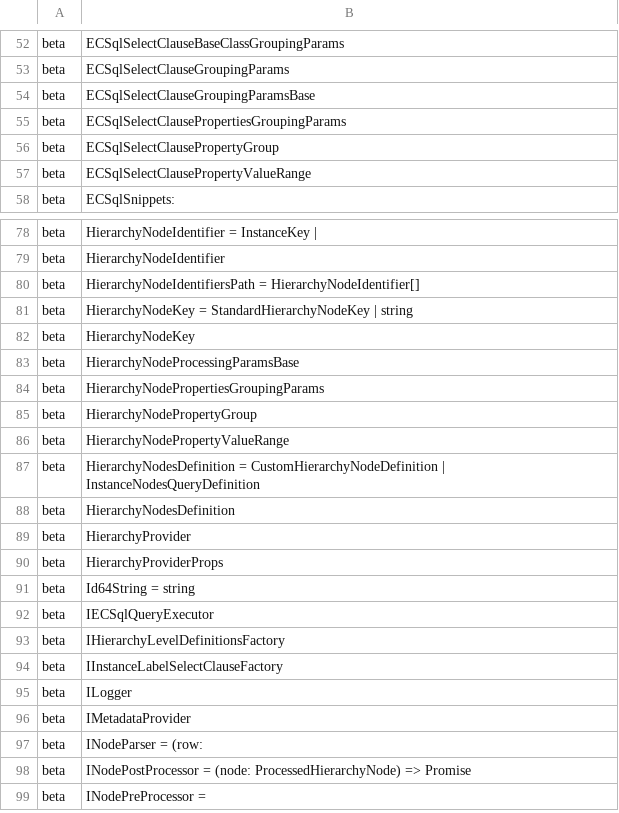
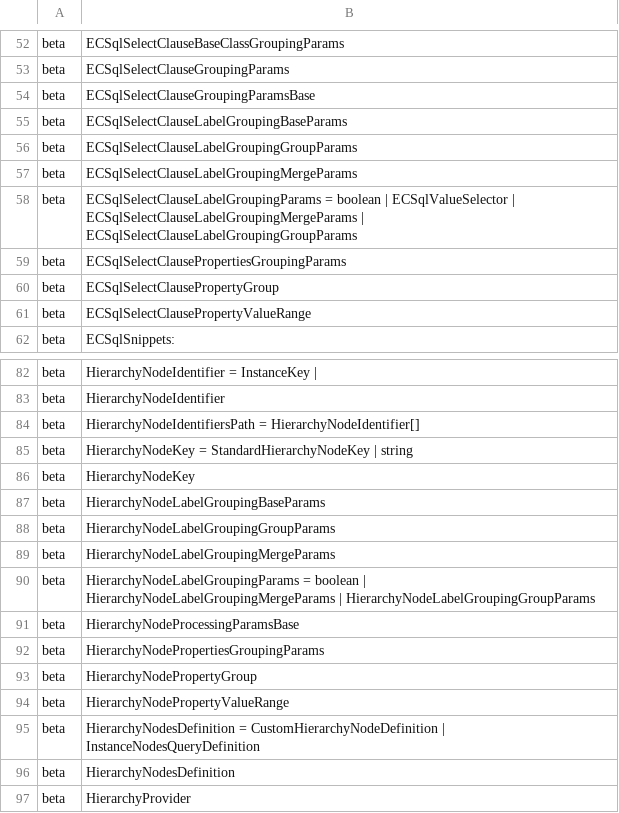
Before and after one commit to iTwin/presentation, a CSV file: packages/hierarchy-builder/api/presentation-hierarchy-builder.exports.csv, drawn as a sheet; only a part is shown, gaps mark what is left out; the shorter side is filled out with more unchanged rows.

Commit message:
Unify label grouping and merging (#355)
* Combine label grouping and merging

* Rename mergeInstanceNodes to mergedInstanceNodes

* Apply suggestion

* Add resorting

* Add mergeArraysByLabel operation

* Update byLabel structure, so grouping could also have groupId

* Fix lint

* Fix lint

* Change throw comment

* Rename mergeArraysByLabel to mergeSortedArrays, make it reusable, and move it to common.ts

* Move byLabelSelector checks to createLabelGroupingBaseParamsSelectors

* Update packages/hierarchy-builder/src/hierarchy-builder/internal/operators/grouping/LabelGrouping.ts

Co-authored-by: Grigas <35135765+grigasp@users.noreply.github.com>

* Remove code duplication

* Rename test

* Simplify code

* Re save files

---------

Co-authored-by: Grigas <35135765+grigasp@users.noreply.github.com>

```diff
--- a/packages/hierarchy-builder/api/presentation-hierarchy-builder.exports.csv
+++ b/packages/hierarchy-builder/api/presentation-hierarchy-builder.exports.csv
@@ -54,2 +54,6 @@ beta;ECSqlSelectClauseGroupingParams
 beta;ECSqlSelectClauseGroupingParamsBase
+beta;ECSqlSelectClauseLabelGroupingBaseParams
+beta;ECSqlSelectClauseLabelGroupingGroupParams
+beta;ECSqlSelectClauseLabelGroupingMergeParams
+beta;ECSqlSelectClauseLabelGroupingParams = boolean | ECSqlValueSelector | ECSqlSelectClauseLabelGroupingMergeParams | ECSqlSelectClauseLabelGroupingGroupParams
 beta;ECSqlSelectClausePropertiesGroupingParams
@@ -82,2 +86,6 @@ beta;HierarchyNodeKey = StandardHierarchyNodeKey | string
 beta;HierarchyNodeKey
+beta;HierarchyNodeLabelGroupingBaseParams
+beta;HierarchyNodeLabelGroupingGroupParams
+beta;HierarchyNodeLabelGroupingMergeParams
+beta;HierarchyNodeLabelGroupingParams = boolean | HierarchyNodeLabelGroupingMergeParams | HierarchyNodeLabelGroupingGroupParams
 beta;HierarchyNodeProcessingParamsBase
```
Also changed, not shown: 26 other files.
